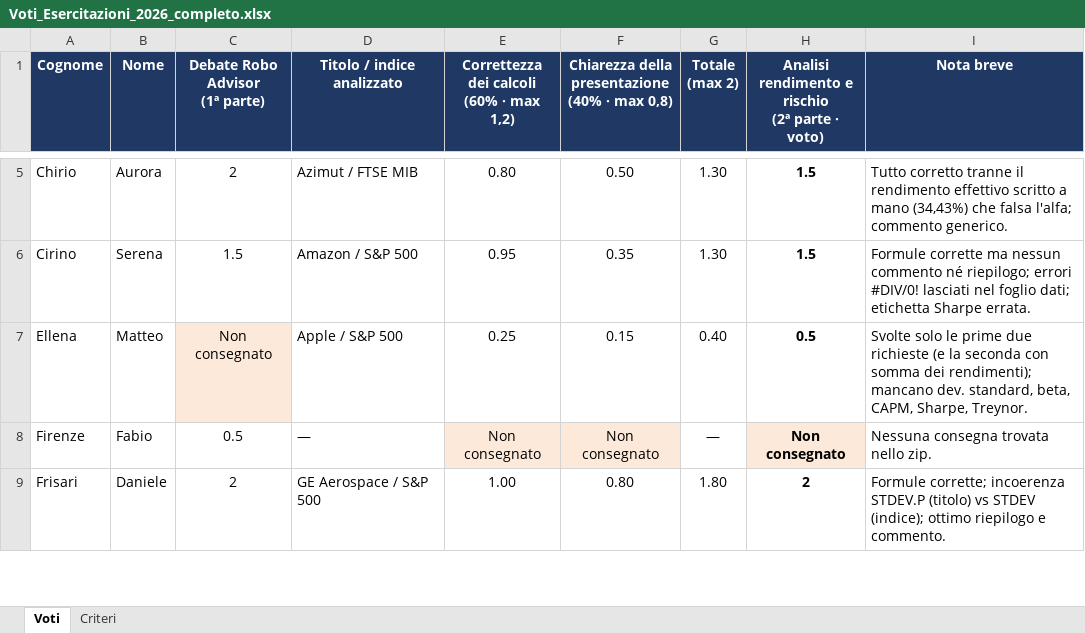
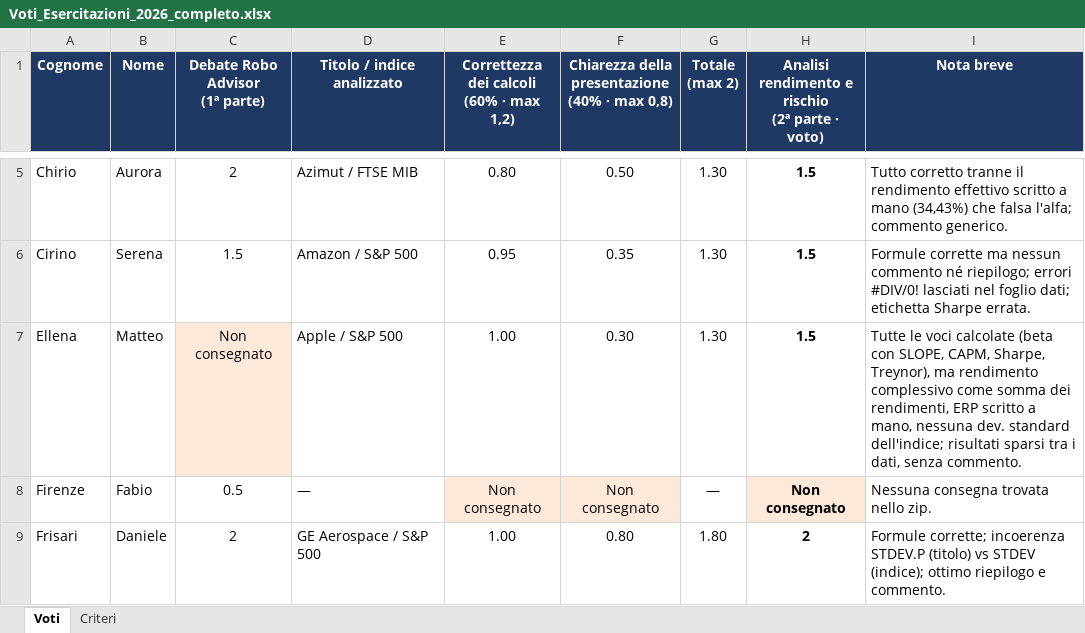
Before and after one commit to SimonaB98/real-time-market-case1, an Excel workbook: Voti_Esercitazioni_2026_completo.xlsx, sheet Voti, drawn as a sheet; only a part is shown, gaps mark what is left out; values as stored, in another font and other column widths than the file's, no borders; the diff names each change by its address in the sheet, - before the commit and + after, or states it on an @@ line.

```diff
--- a/Voti_Esercitazioni_2026_completo.xlsx (sheet Voti)
+++ b/Voti_Esercitazioni_2026_completo.xlsx (sheet Voti)
-E7: 0.25
+E7: 1.00
-F7: 0.15
+F7: 0.30
-G7 (Totale (max 2)): 0.40
+G7 (Totale (max 2)): 1.30
-H7: 0.5
+H7: 1.5
-I7 (Nota breve): Svolte solo le prime due richieste (e la seconda con somma dei rendimenti); mancano dev. standard, beta, CAPM, Sharpe, Treynor.
+I7 (Nota breve): Tutte le voci calcolate (beta con SLOPE, CAPM, Sharpe, Treynor), ma rendimento complessivo come somma dei rendimenti, ERP scritto a mano, nessuna dev. standard dell'indice; risultati sparsi tra i dati, senza commento.
```
Also changed, not shown: sheet Criteri, 2 other files.
